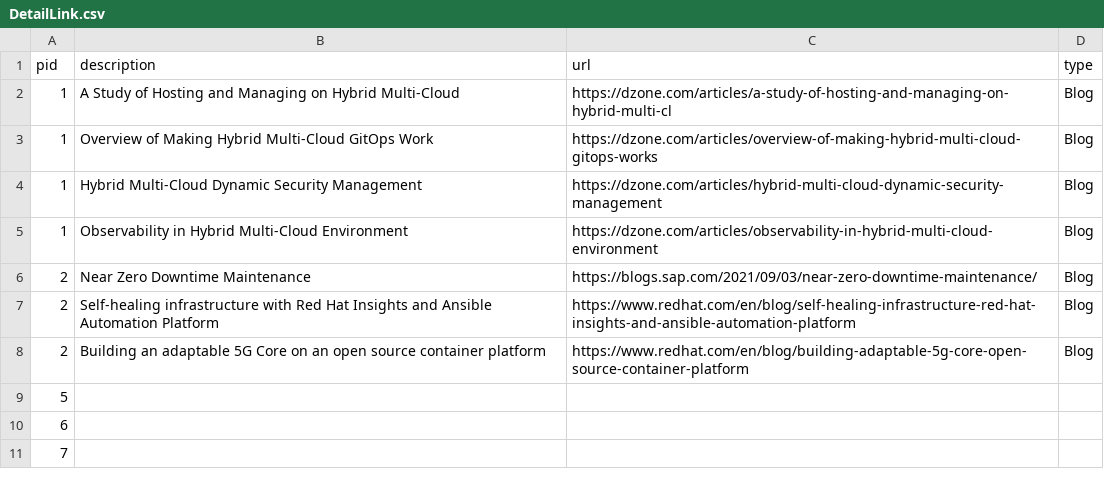
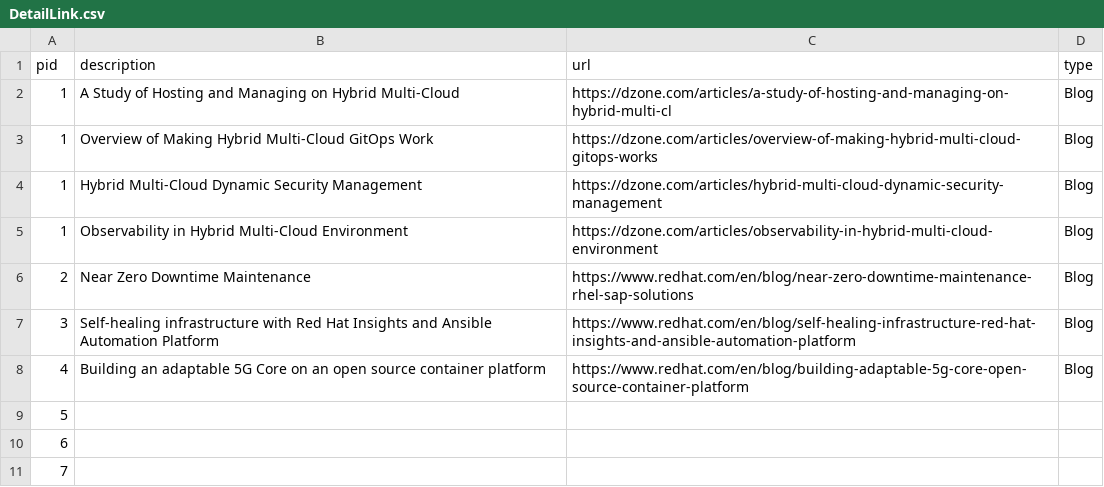
Before and after one commit to JackySu/SWENG-osspa-site, a CSV file: src/app/ArchitectureDetail/DetailLink.csv, drawn as a sheet; only a part is shown.

Commit message:
Substituted blog post links for SAP PAs

```diff
--- a/src/app/ArchitectureDetail/DetailLink.csv
+++ b/src/app/ArchitectureDetail/DetailLink.csv
@@ -5,5 +5,5 @@ pid,description,url,type
 1,Observability in Hybrid Multi-Cloud Environment ,https://dzone.com/articles/observability-in-hybrid-multi-cloud-environment,Blog
-2,Near Zero Downtime Maintenance,https://blogs.sap.com/2021/09/03/near-zero-downtime-maintenance/,Blog
-2,Self-healing infrastructure with Red Hat Insights and Ansible Automation Platform,https://www.redhat.com/en/blog/self-healing-infrastructure-red-hat-insights-and-ansible-automation-platform,Blog
-2,Building an adaptable 5G Core on an open source container platform,https://www.redhat.com/en/blog/building-adaptable-5g-core-open-source-container-platform,Blog
+2,Near Zero Downtime Maintenance,https://www.redhat.com/en/blog/near-zero-downtime-maintenance-rhel-sap-solutions,Blog
+3,Self-healing infrastructure with Red Hat Insights and Ansible Automation Platform,https://www.redhat.com/en/blog/self-healing-infrastructure-red-hat-insights-and-ansible-automation-platform,Blog
+4,Building an adaptable 5G Core on an open source container platform,https://www.redhat.com/en/blog/building-adaptable-5g-core-open-source-container-platform,Blog
 5,,,
```
